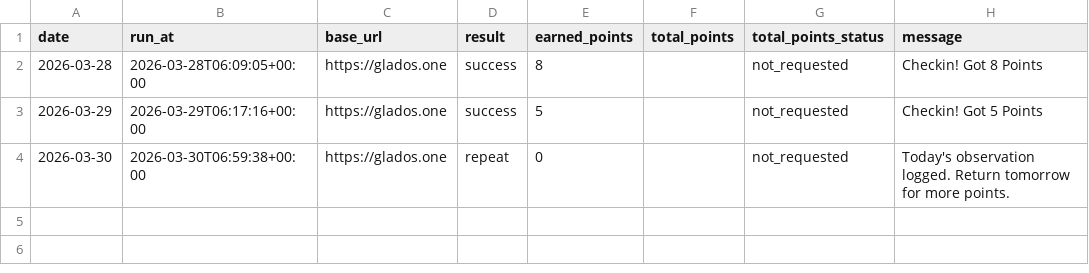
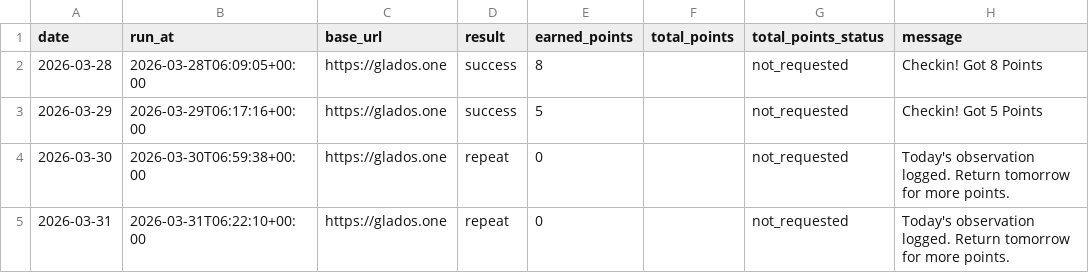
Before and after one commit to LHY2021/checkin_glados, a CSV file: data/checkin_history.csv, drawn as a sheet; the diff names each change by its address in the sheet, - before the commit and + after, or states it on an @@ line.

```diff
--- a/data/checkin_history.csv
+++ b/data/checkin_history.csv
+row 5: 2026-03-31 | 2026-03-31T06:22:10+00:00 | https://glados.one | repeat | 0 |  | not_requested | Today's observation logged. Return tomorrow for more points.
```
